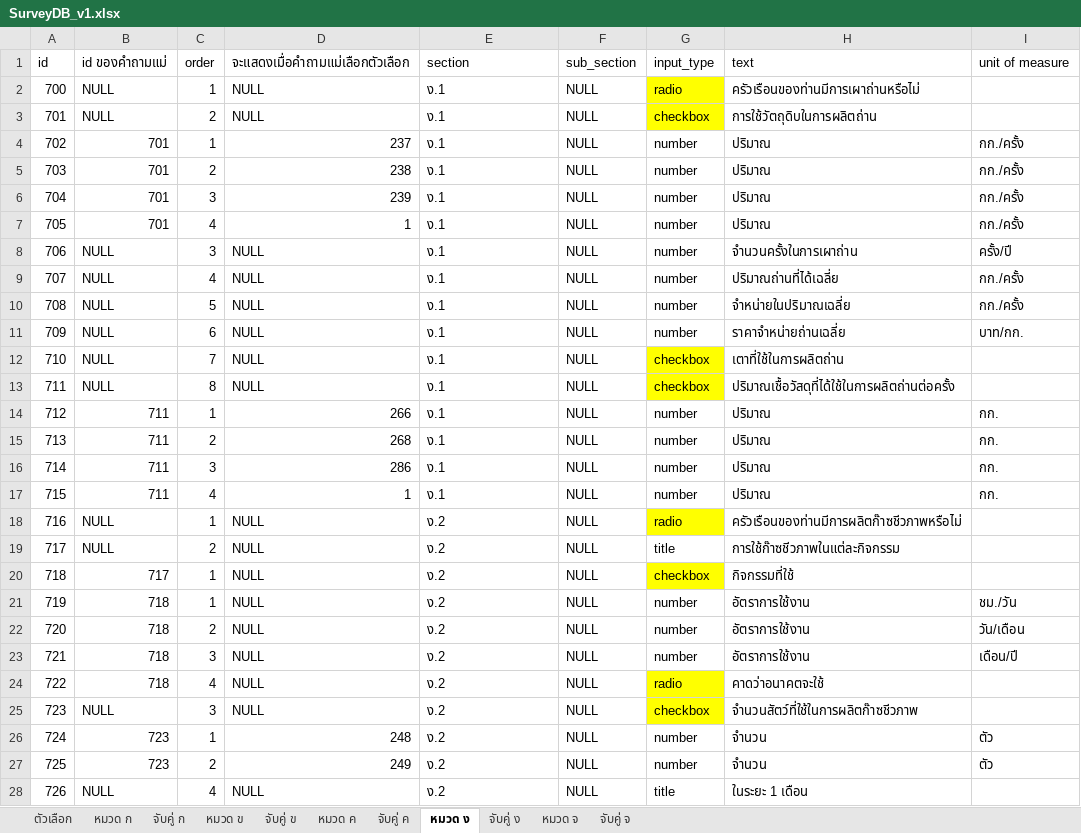
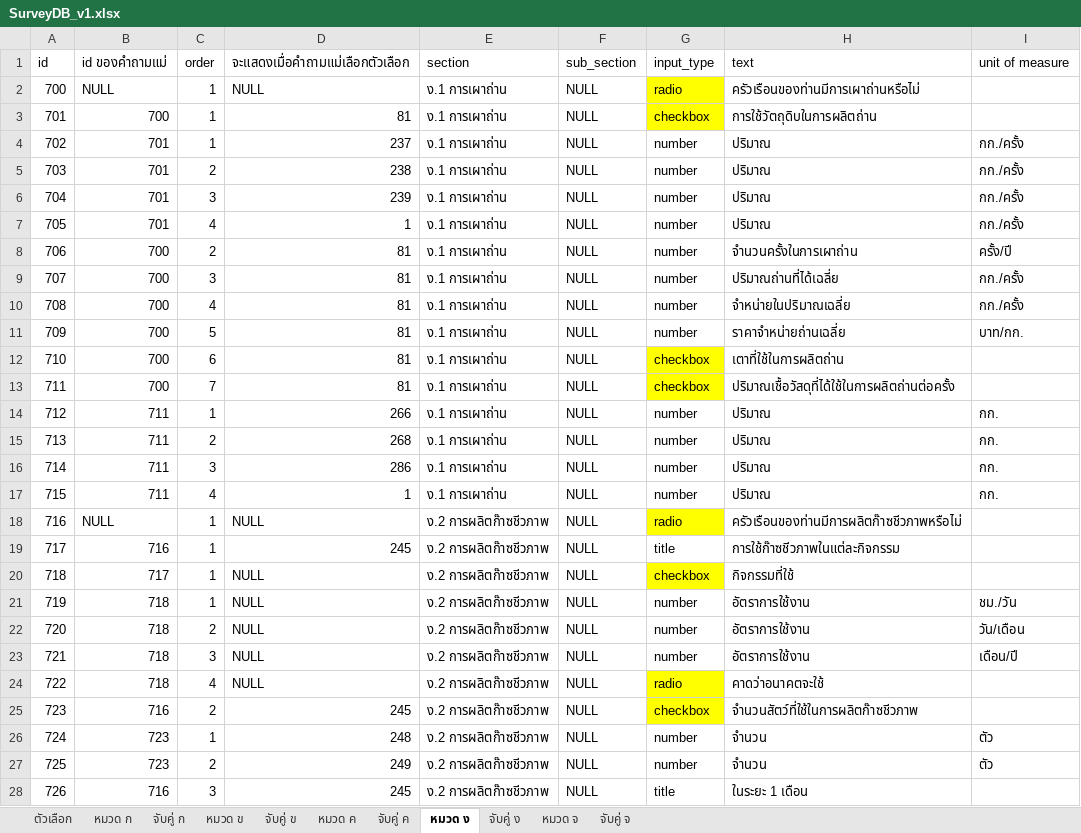
Before and after one commit to siwaphol/survey, an Excel workbook: storage/excel/SurveyDB_v1.xlsx, sheet หมวด ง, drawn as a sheet; only a part is shown; values as stored, in another font and other column widths than the file's, no borders; the diff covers the shown part only; the diff names each change by its address in the sheet, - before the commit and + after, or states it on an @@ line.

```diff
--- a/storage/excel/SurveyDB_v1.xlsx (sheet หมวด ง)
+++ b/storage/excel/SurveyDB_v1.xlsx (sheet หมวด ง)
-E2:E17 (section): ง.1
+E2:E17 (section): ง.1 การเผาถ่าน
-B3 (id ของคำถามแม่): NULL
+B3 (id ของคำถามแม่): 700
-C3 (order): 2
+C3 (order): 1
-D3 (จะแสดงเมื่อคำถามแม่เลือกตัวเลือก): NULL
+D3 (จะแสดงเมื่อคำถามแม่เลือกตัวเลือก): 81
-B8:B13 (id ของคำถามแม่): NULL
+B8:B13 (id ของคำถามแม่): 700
-C8 (order): 3
+C8 (order): 2
-D8:D13 (จะแสดงเมื่อคำถามแม่เลือกตัวเลือก): NULL
+D8:D13 (จะแสดงเมื่อคำถามแม่เลือกตัวเลือก): 81
-C9 (order): 4
+C9 (order): 3
-C10 (order): 5
+C10 (order): 4
-C11 (order): 6
+C11 (order): 5
-C12 (order): 7
+C12 (order): 6
-C13 (order): 8
+C13 (order): 7
-E18:E28 (section): ง.2
+E18:E28 (section): ง.2 การผลิตก๊าซชีวภาพ
-B19 (id ของคำถามแม่): NULL
+B19 (id ของคำถามแม่): 716
-C19 (order): 2
+C19 (order): 1
-D19 (จะแสดงเมื่อคำถามแม่เลือกตัวเลือก): NULL
+D19 (จะแสดงเมื่อคำถามแม่เลือกตัวเลือก): 245
-B25 (id ของคำถามแม่): NULL
+B25 (id ของคำถามแม่): 716
-C25 (order): 3
+C25 (order): 2
-D25 (จะแสดงเมื่อคำถามแม่เลือกตัวเลือก): NULL
+D25 (จะแสดงเมื่อคำถามแม่เลือกตัวเลือก): 245
-B28 (id ของคำถามแม่): NULL
+B28 (id ของคำถามแม่): 716
-C28 (order): 4
+C28 (order): 3
-D28 (จะแสดงเมื่อคำถามแม่เลือกตัวเลือก): NULL
+D28 (จะแสดงเมื่อคำถามแม่เลือกตัวเลือก): 245
```
Also changed, not shown: 50 edited cells elsewhere in this sheet, sheet หมวด ข, sheet จับคู่ ข, sheet หมวด ก, sheet หมวด ค, sheet หมวด จ, sheet ตัวเลือก, 2 other files.
